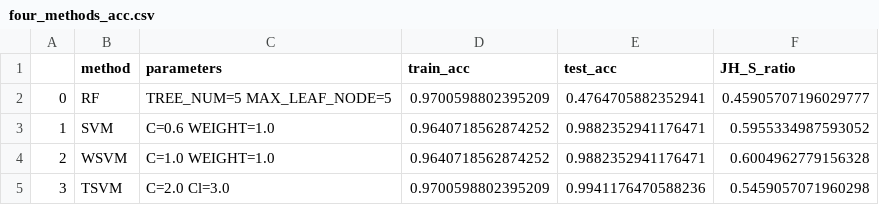
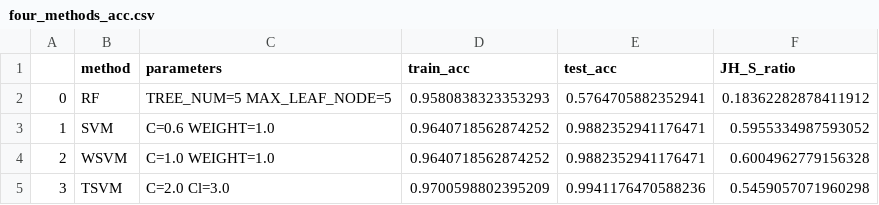
Before and after one commit to jiangjilian/zircons_recognition, a CSV file: result/four_methods_acc.csv, drawn as a sheet.

```diff
--- a/result/four_methods_acc.csv
+++ b/result/four_methods_acc.csv
@@ -1,3 +1,3 @@
 ,method,parameters,train_acc,test_acc,JH_S_ratio
-0,RF,TREE_NUM=5 MAX_LEAF_NODE=5 ,0.9700598802395209,0.4764705882352941,0.45905707196029777
+0,RF,TREE_NUM=5 MAX_LEAF_NODE=5 ,0.9580838323353293,0.5764705882352941,0.18362282878411912
 1,SVM,C=0.6 WEIGHT=1.0 ,0.9640718562874252,0.9882352941176471,0.5955334987593052
```
Also changed, not shown: result/RF_predictData_predict_result.csv, result/RF_testData_predict_result.csv.
